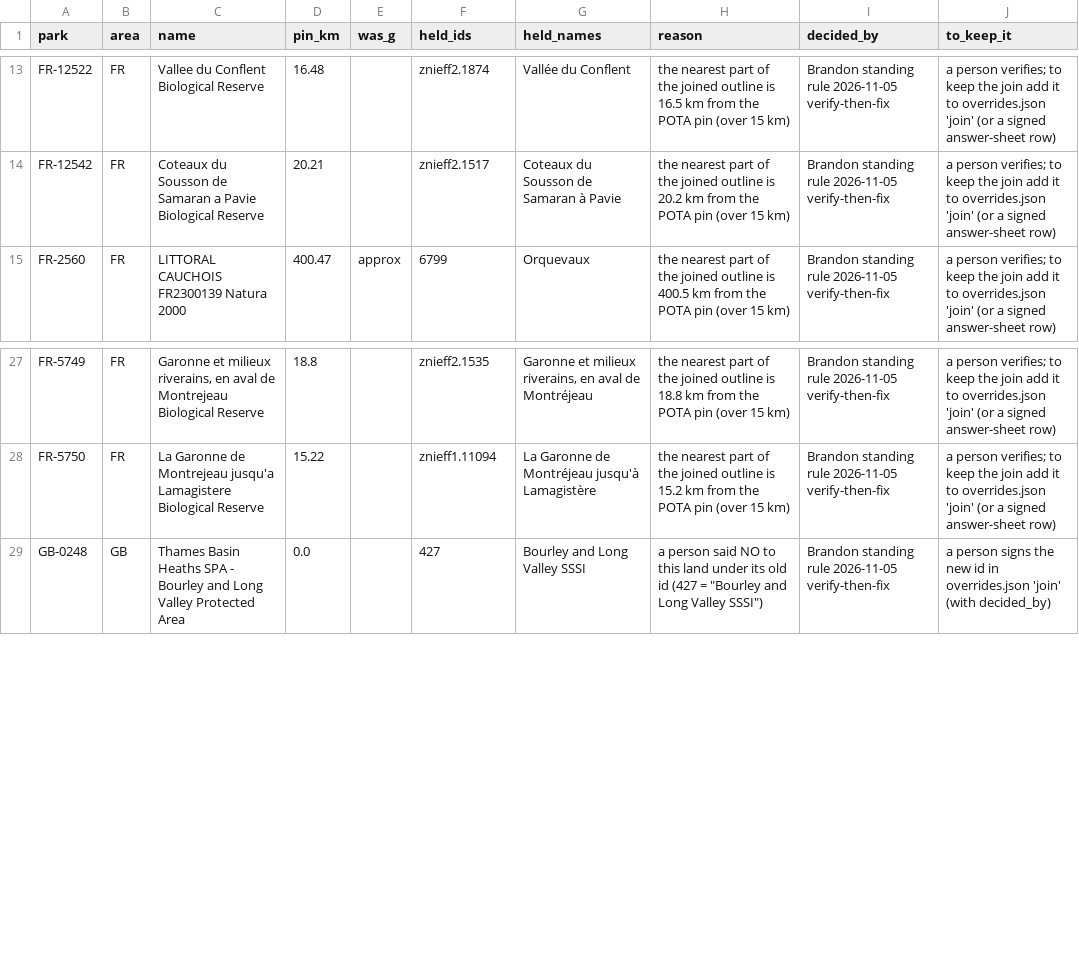
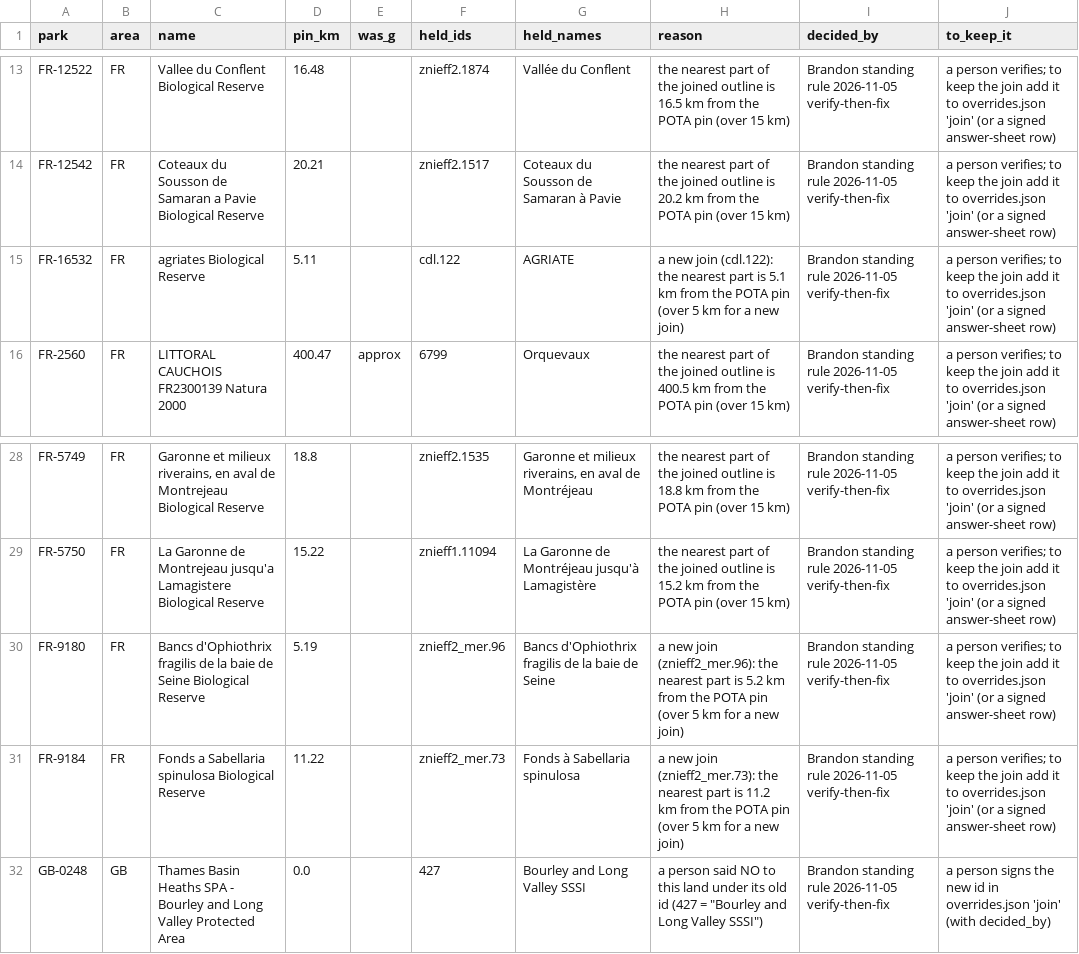
Before and after one commit to KentuckyPortableClub/KPC-Links, a CSV file: data/world-key/review/held-joins.csv, drawn as a sheet; only a part is shown, gaps mark what is left out.

```diff
--- a/data/world-key/review/held-joins.csv
+++ b/data/world-key/review/held-joins.csv
@@ -14,2 +14,3 @@ FR-12522,FR,Vallee du Conflent Biological Reserve,16.48,,znieff2.1874,Vallée du
 FR-12542,FR,Coteaux du Sousson de Samaran a Pavie Biological Reserve,20.21,,znieff2.1517,Coteaux du Sousson de Samaran à Pavie,the nearest part of the joined outline is 20.2 km from the POTA pin (over 15 km),Brandon standing rule 2026-11-05 verify-then-fix,a person verifies; to keep the join add it to overrides.json 'join' (or a signed answer-sheet row)
+FR-16532,FR,agriates Biological Reserve,5.11,,cdl.122,AGRIATE,a new join (cdl.122): the nearest part is 5.1 km from the POTA pin (over 5 km for a new join),Brandon standing rule 2026-11-05 verify-then-fix,a person verifies; to keep the join add it to overrides.json 'join' (or a signed answer-sheet row)
 FR-2560,FR,LITTORAL CAUCHOIS FR2300139 Natura 2000,400.47,approx,6799,Orquevaux,the nearest part of the joined outline is 400.5 km from the POTA pin (over 15 km),Brandon standing rule 2026-11-05 verify-then-fix,a person verifies; to keep the join add it to overrides.json 'join' (or a signed answer-sheet row)
@@ -28,2 +29,4 @@ FR-5749,FR,"Garonne et milieux riverains, en aval de Montrejeau Biological Reser
 FR-5750,FR,La Garonne de Montrejeau jusqu'a Lamagistere Biological Reserve,15.22,,znieff1.11094,La Garonne de Montréjeau jusqu'à Lamagistère,the nearest part of the joined outline is 15.2 km from the POTA pin (over 15 km),Brandon standing rule 2026-11-05 verify-then-fix,a person verifies; to keep the join add it to overrides.json 'join' (or a signed answer-sheet row)
+FR-9180,FR,Bancs d'Ophiothrix fragilis de la baie de Seine Biological Reserve,5.19,,znieff2_mer.96,Bancs d'Ophiothrix fragilis de la baie de Seine,a new join (znieff2_mer.96): the nearest part is 5.2 km from the POTA pin (over 5 km for a new join),Brandon standing rule 2026-11-05 verify-then-fix,a person verifies; to keep the join add it to overrides.json 'join' (or a signed answer-sheet row)
+FR-9184,FR,Fonds a Sabellaria spinulosa Biological Reserve,11.22,,znieff2_mer.73,Fonds à Sabellaria spinulosa,a new join (znieff2_mer.73): the nearest part is 11.2 km from the POTA pin (over 5 km for a new join),Brandon standing rule 2026-11-05 verify-then-fix,a person verifies; to keep the join add it to overrides.json 'join' (or a signed answer-sheet row)
 GB-0248,GB,Thames Basin Heaths SPA - Bourley and Long Valley Protected Area,0.0,,427,Bourley and Long Valley SSSI,"a person said NO to this land under its old id (427 =  ""Bourley and Long Valley SSSI"")",Brandon standing rule 2026-11-05 verify-then-fix,a person signs the new id in overrides.json 'join' (with decided_by)
```
Also changed, not shown: data/world-key/review/held-joins-ledger.csv, 36 other files.
